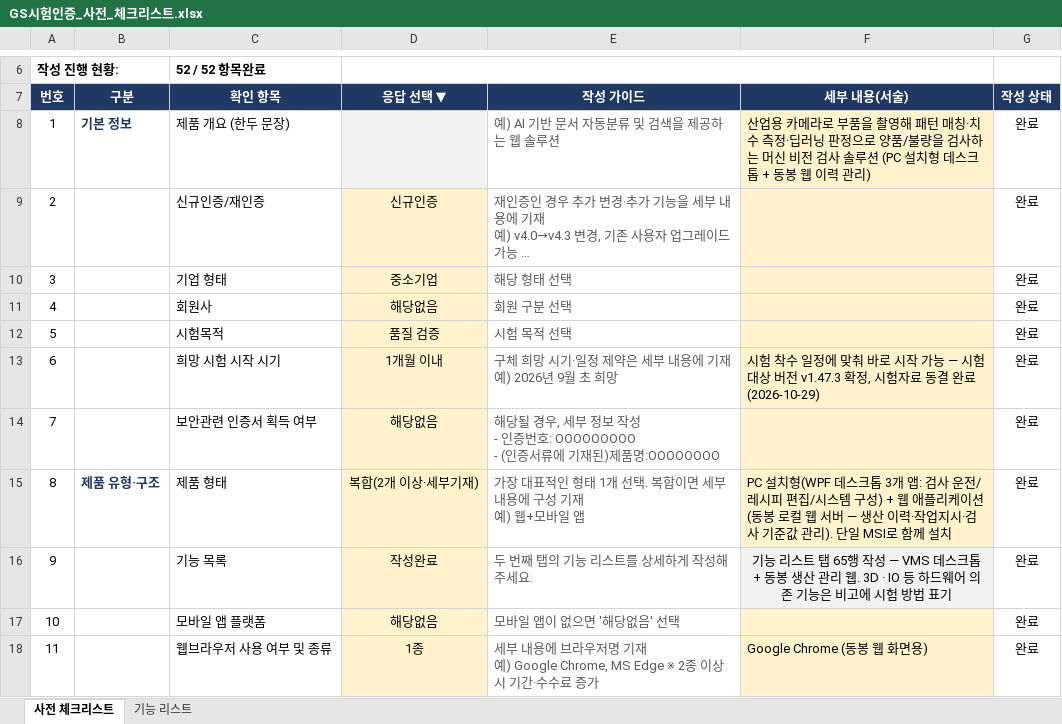
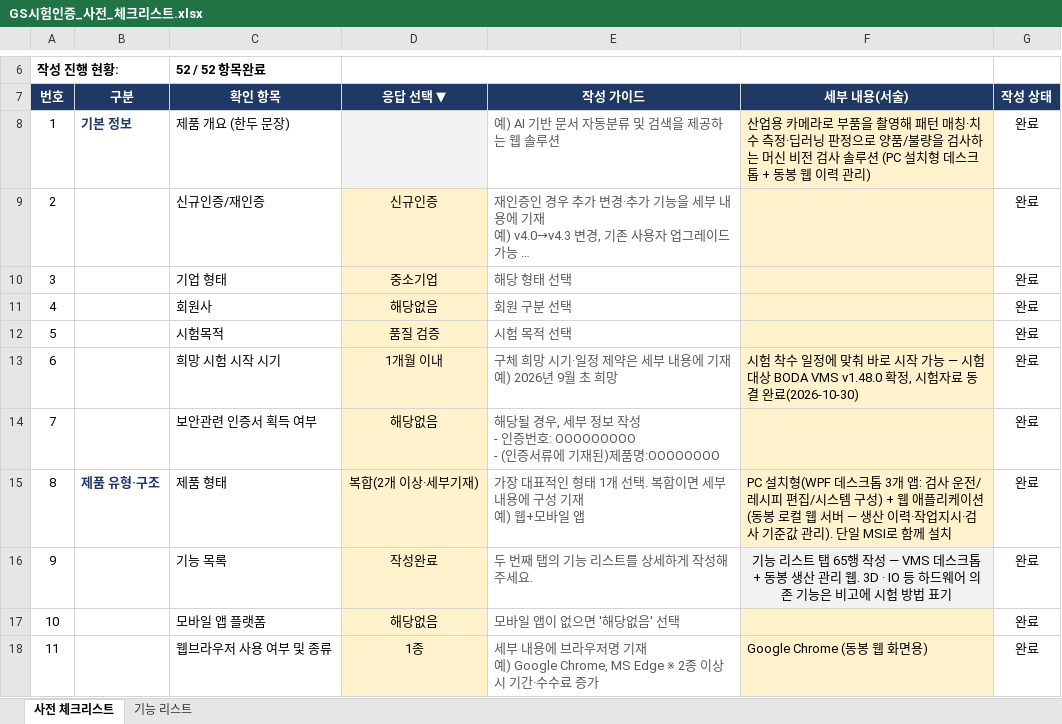
Before and after one commit to j2ase1862/VMS, an Excel workbook: GS시험인증_사전_체크리스트.xlsx, sheet 사전 체크리스트, drawn as a sheet; only a part is shown, gaps mark what is left out; long unchanged cells end in …; values as stored, in another font and other column widths than the file's, no borders; conditional formats not drawn; the diff covers the shown part only; the diff names each change by its address in the sheet, - before the commit and + after, or states it on an @@ line.

```diff
--- a/GS시험인증_사전_체크리스트.xlsx (sheet 사전 체크리스트)
+++ b/GS시험인증_사전_체크리스트.xlsx (sheet 사전 체크리스트)
-F13 (세부 내용(서술)): …대상 버전 v1.47.3 확정, 시험자료 동결 완료(2026-10-29)
+F13 (세부 내용(서술)): …대상 BODA VMS v1.48.0 확정, 시험자료 동결 완료(2026-10-30)
```
Also changed, not shown: 4 edited cells elsewhere in this sheet, sheet 기능 리스트, 3 other files.
